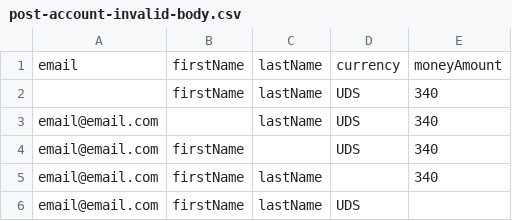
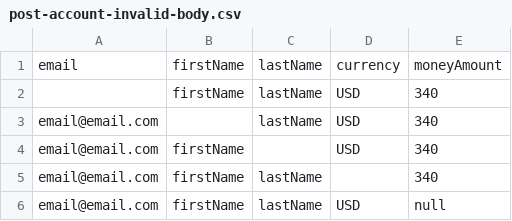
Before and after one commit to bitxon/java-microservices, a CSV file: loadtest/src/gatling/resources/feeders/post-account-invalid-body.csv, drawn as a sheet.

Commit message:
Gatling: Validation 4xx data-privided update

```diff
--- a/loadtest/src/gatling/resources/feeders/post-account-invalid-body.csv
+++ b/loadtest/src/gatling/resources/feeders/post-account-invalid-body.csv
@@ -1,6 +1,6 @@
 email,firstName,lastName,currency,moneyAmount
-,firstName,lastName,UDS,340
-email@email.com,,lastName,UDS,340
-email@email.com,firstName,,UDS,340
+,firstName,lastName,USD,340
+email@email.com,,lastName,USD,340
+email@email.com,firstName,,USD,340
 email@email.com,firstName,lastName,,340
-email@email.com,firstName,lastName,UDS,
+email@email.com,firstName,lastName,USD,null
```
Also changed, not shown: 1 other file.
